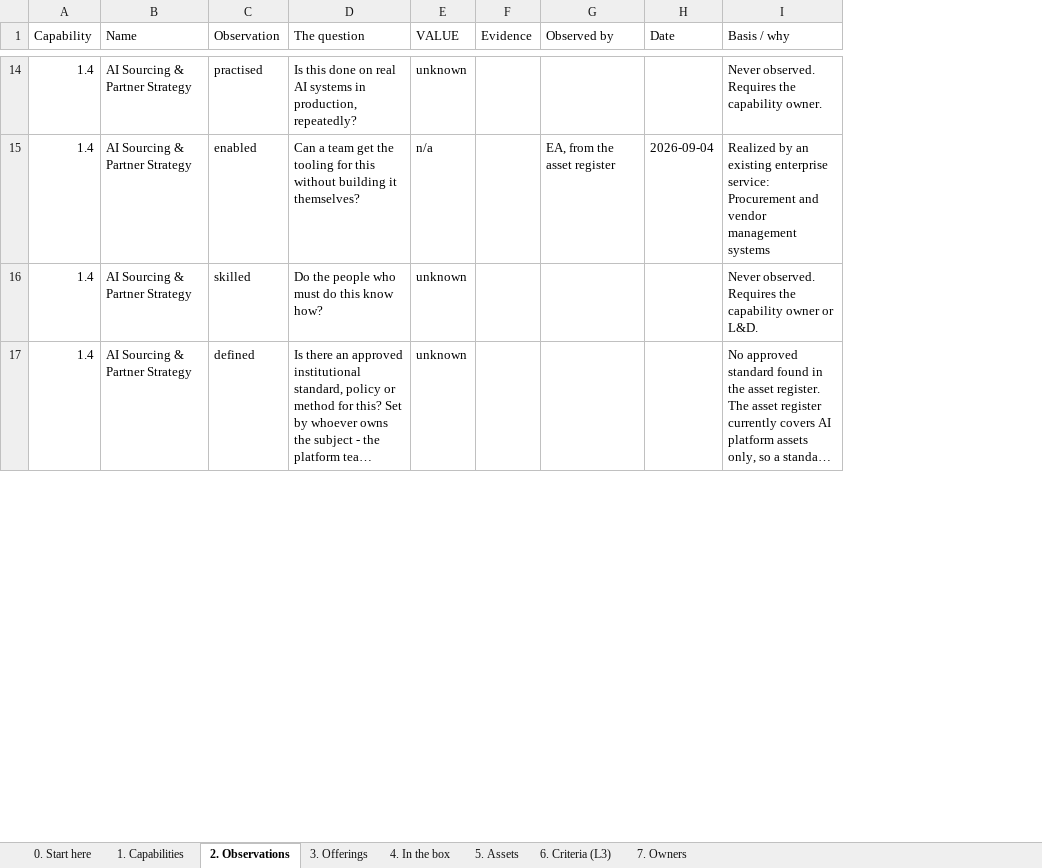
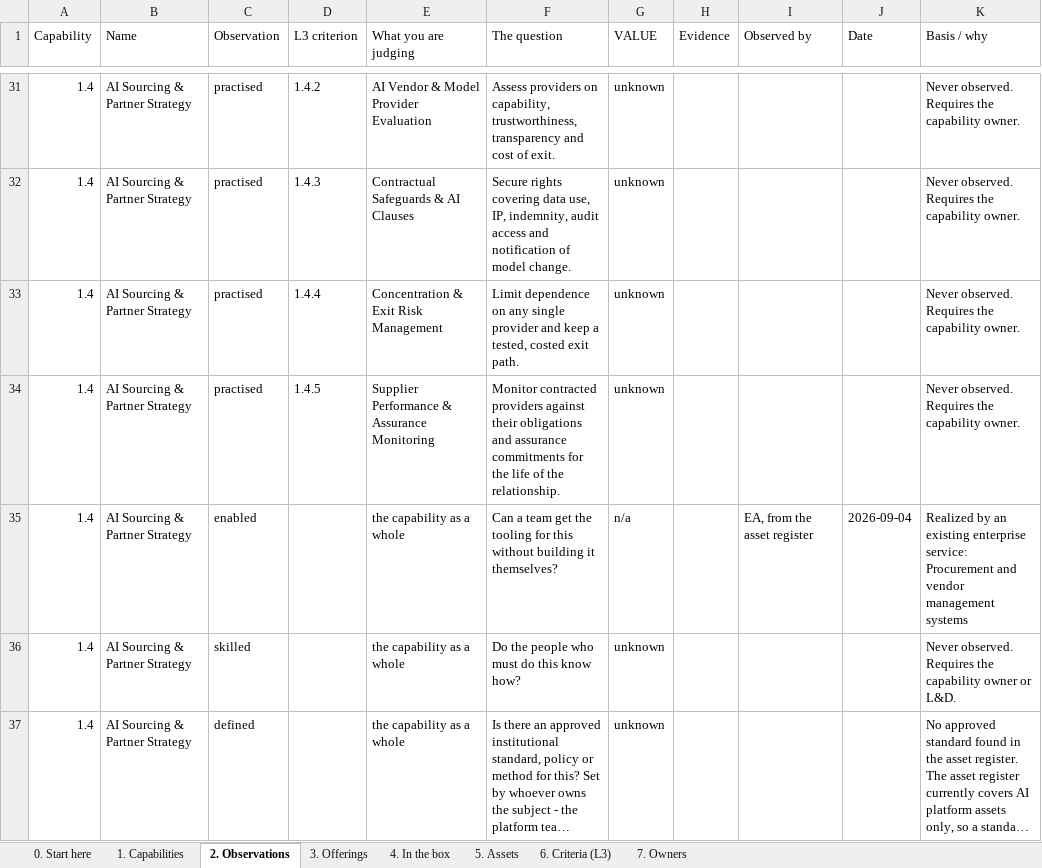
Before and after one commit to gopetracca/IDB-EA-AI-Capability-Gap-Roadmap, an Excel workbook: out/AI-Capability-Model.xlsx, sheet 2. Observations, drawn as a sheet; only a part is shown, gaps mark what is left out; long unchanged cells end in …; values as stored, in another font and other column widths than the file's, no cell formats; addresses are those after the commit; the diff covers the shown part only; the diff names each change by its address in the sheet, - before the commit and + after, or states it on an @@ line.

```diff
--- a/out/AI-Capability-Model.xlsx (sheet 2. Observations)
+++ b/out/AI-Capability-Model.xlsx (sheet 2. Observations)
+column D (L3 criterion), row 31: 1.4.2
+column E (What you are judging), row 31: AI Vendor & Model Provider Evaluation; rows 35-37: all the capability as a whole
-F31 (The question): Is this done on real AI systems in production, repeatedly?
+F31 (The question): Assess providers on capability, trustworthiness, transparency and cost of exit.
+row 32: 1.4 | AI Sourcing & Partner Strategy | practised | 1.4.3 | Contractual Safeguards & AI Clauses | Secure rights covering data use, IP, indemnity, audit access and notification of model change. | unknown |  |  |  | Never observed. Requires the capability owner.
+row 33: 1.4 | AI Sourcing & Partner Strategy | practised | 1.4.4 | Concentration & Exit Risk Management | Limit dependence on any single provider and keep a tested, costed exit path. | unknown |  |  |  | Never observed. Requires the capability owner.
+row 34: 1.4 | AI Sourcing & Partner Strategy | practised | 1.4.5 | Supplier Performance & Assurance Monitoring | Monitor contracted providers against their obligations and assurance commitments for the life of the relationship. | unknown |  |  |  | Never observed. Requires the capability owner.
```
Also changed, not shown: 255 added rows and 52 edited cells elsewhere in this sheet, sheet 1. Capabilities, sheet 0. Start here, sheet 6. Criteria (L3), cell formats, 14 other files.
